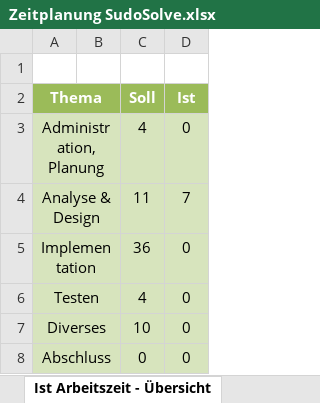
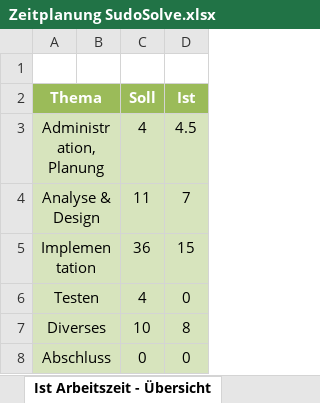
Before and after one commit to moritzwicki/Sudosolve, an Excel workbook: Zeitplanung SudoSolve.xlsx, sheet Ist Arbeitszeit - Übersicht, drawn as a sheet; values as stored, in another font and other column widths than the file's, no borders; charts and pictures not drawn; the diff names each change by its address in the sheet, - before the commit and + after, or states it on an @@ line.

```diff
--- a/Zeitplanung SudoSolve.xlsx (sheet Ist Arbeitszeit - Übersicht)
+++ b/Zeitplanung SudoSolve.xlsx (sheet Ist Arbeitszeit - Übersicht)
-D3 (Ist): 0
+D3 (Ist): 4.5
-D5 (Ist): 0
+D5 (Ist): 15
-D7 (Ist): 0
+D7 (Ist): 8
```
Also changed, not shown: sheet Zeitplanung, charts or pictures, 1 other file.
